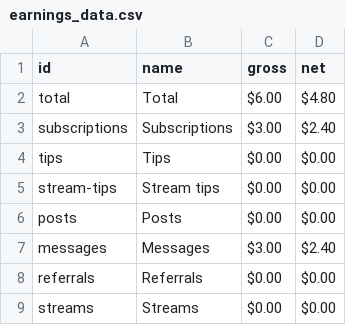
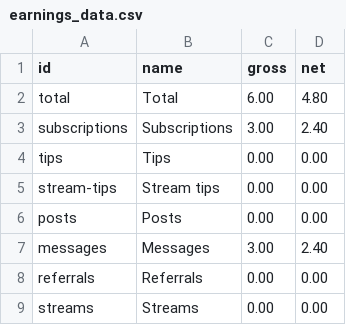
Before and after one commit to McanKul/istaitstics, a CSV file: src/data/earnings_data.csv, drawn as a sheet.

```diff
--- a/src/data/earnings_data.csv
+++ b/src/data/earnings_data.csv
@@ -1,9 +1,9 @@
 id,name,gross,net
-total,Total,$6.00,$4.80
-subscriptions,Subscriptions,$3.00,$2.40
-tips,Tips,$0.00,$0.00
-stream-tips,Stream tips,$0.00,$0.00
-posts,Posts,$0.00,$0.00
-messages,Messages,$3.00,$2.40
-referrals,Referrals,$0.00,$0.00
-streams,Streams,$0.00,$0.00
+total,Total,6.00,4.80
+subscriptions,Subscriptions,3.00,2.40
+tips,Tips,0.00,0.00
+stream-tips,Stream tips,0.00,0.00
+posts,Posts,0.00,0.00
+messages,Messages,3.00,2.40
+referrals,Referrals,0.00,0.00
+streams,Streams,0.00,0.00
```
Also changed, not shown: 10 other files.
